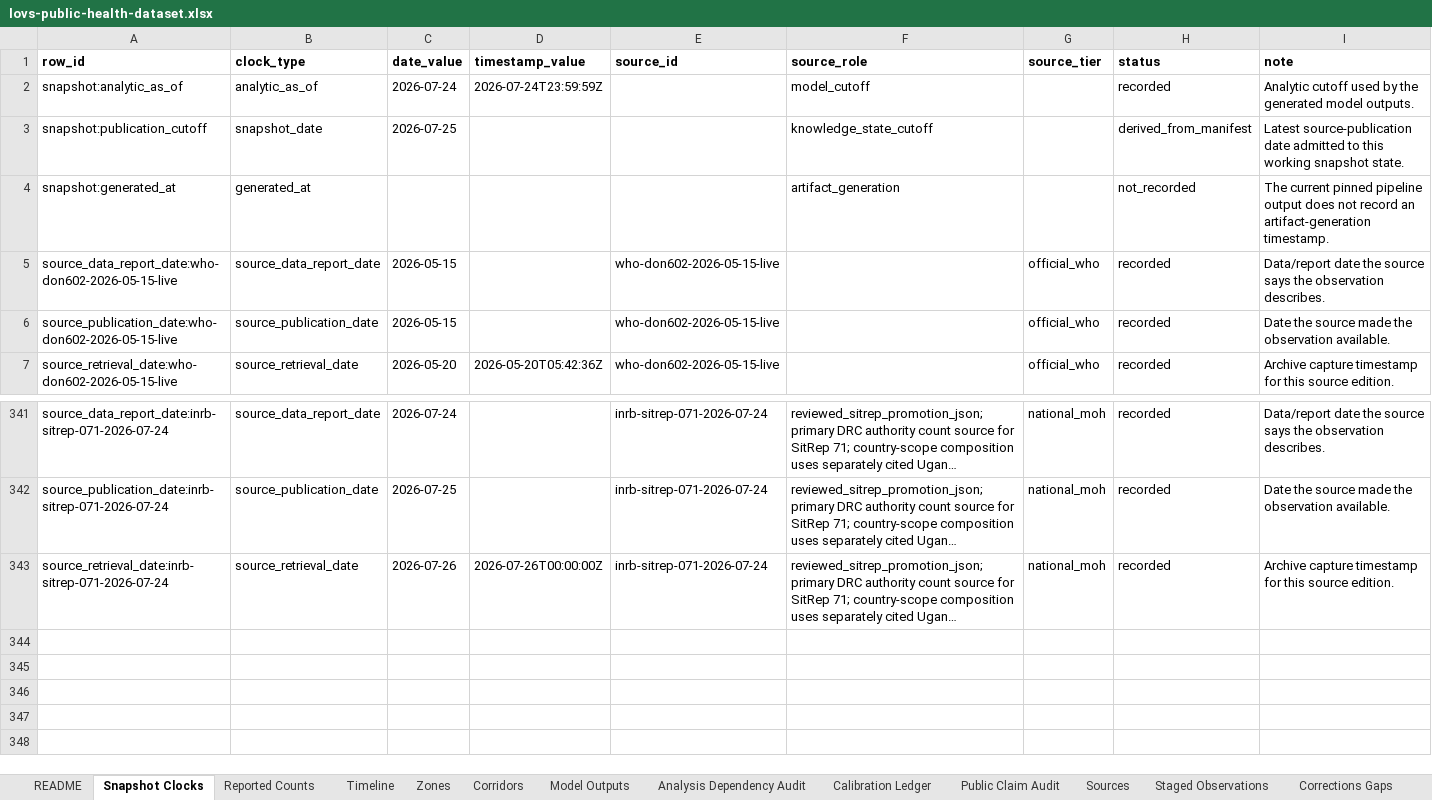
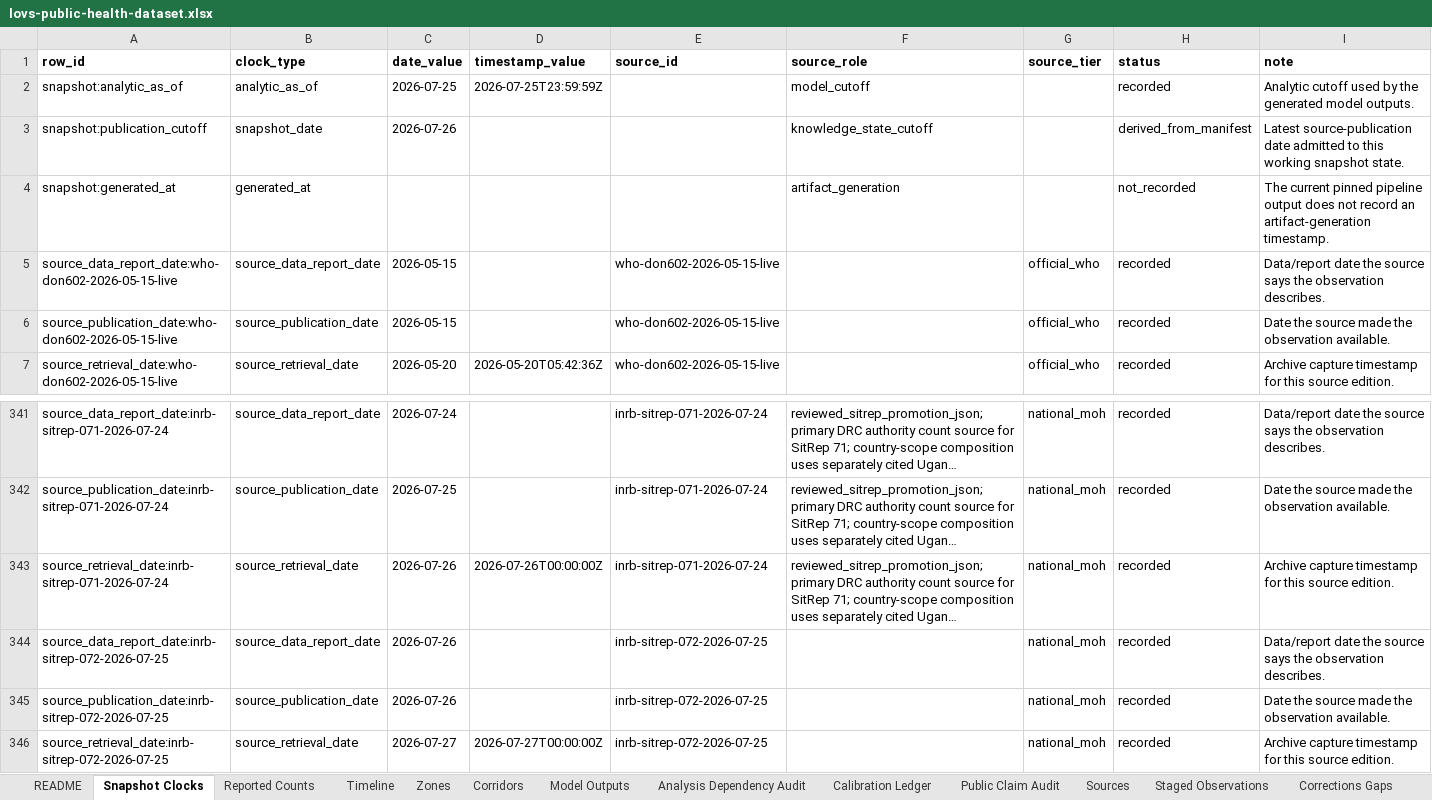
Before and after one commit to ArcedeDev/bdbv-2026-lovs, an Excel workbook: deliverables/public-health-dataset/lovs-public-health-dataset.xlsx, sheet Snapshot Clocks, drawn as a sheet; only a part is shown, gaps mark what is left out; long unchanged cells end in …; values as stored, in another font and other column widths than the file's, no borders; the diff names each change by its address in the sheet, - before the commit and + after, or states it on an @@ line.

Commit message:
feat(bdbv): cadence build SitRep 72 (data 2026-07-25, country 3220/1407, DRC 3200/1405)
SitRep 72 is additive on both metrics (3075+125=3200, 1354+51=1405), so the
boundary is differenceable. The declared Wamba harmonization is a single case
already inside the notified +125: the four provincial lab blocks account for
124 positives and 124+1=125.

Lead signal: national laboratory positivity rose 25.2% -> 33.3% on analysed
volume that FELL 381 -> 372, with Ituri at 51.3%. Rising positivity on falling
testing is a rising force of infection, not wider ascertainment.

The contact-tracing denominator moved again: the non-reporting set changed
composition and grew 8 -> 10 zones, so Ituri's cohort rebound (10123 -> 10901)
and rate rise (73.8% -> 75.6%) are denominator effects. Rate stays flagged
uninterpretable as a trend.

release_contract: post_id/media_id may be null ONLY when an id_resolution_note
documents why. insp.cd returned Cloudflare 522 on every wp-json request and the
post has no Wayback capture, so SR72's ids are recorded as null rather than
guessed. Byte-level provenance (sha256, byte_length, page_count, local raw
archive match) stays hard-required and is unchanged.

Also refreshes README and NUMBERS_AUDIT operational paragraphs, which had
drifted two cycles behind and were still carrying SitRep 70 bed figures.

```diff
--- a/deliverables/public-health-dataset/lovs-public-health-dataset.xlsx (sheet Snapshot Clocks)
+++ b/deliverables/public-health-dataset/lovs-public-health-dataset.xlsx (sheet Snapshot Clocks)
-C2 (date_value): 2026-07-24
+C2 (date_value): 2026-07-25
-D2 (timestamp_value): 2026-07-24T23:59:59Z
+D2 (timestamp_value): 2026-07-25T23:59:59Z
-C3 (date_value): 2026-07-25
+C3 (date_value): 2026-07-26
+row 344: source_data_report_date:inrb-sitrep-072-2026-07-25 | source_data_report_date | 2026-07-26 |  | inrb-sitrep-072-2026-07-25 |  | national_moh | recorded | Data/report date the source says the observation describes.
+row 345: source_publication_date:inrb-sitrep-072-2026-07-25 | source_publication_date | 2026-07-26 |  | inrb-sitrep-072-2026-07-25 |  | national_moh | recorded | Date the source made the observation available.
+row 346: source_retrieval_date:inrb-sitrep-072-2026-07-25 | source_retrieval_date | 2026-07-27 | 2026-07-27T00:00:00Z | inrb-sitrep-072-2026-07-25 |  | national_moh | recorded | Archive capture timestamp for this source edition.
```
Also changed, not shown: sheet Corridors, sheet Reported Counts, sheet Timeline, sheet SitRep Narrative, sheet Model Outputs, sheet Sources, 5 more sheets, 47 other files.
